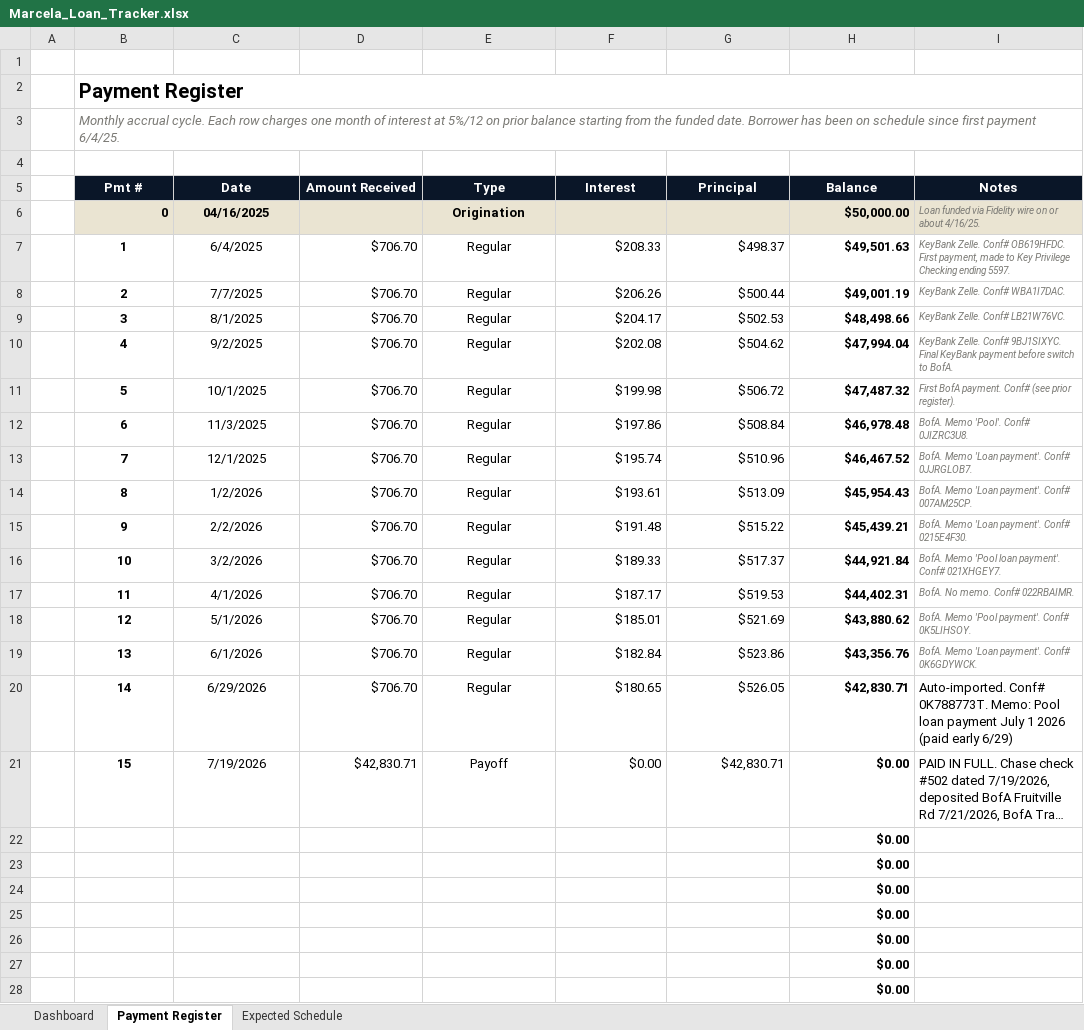
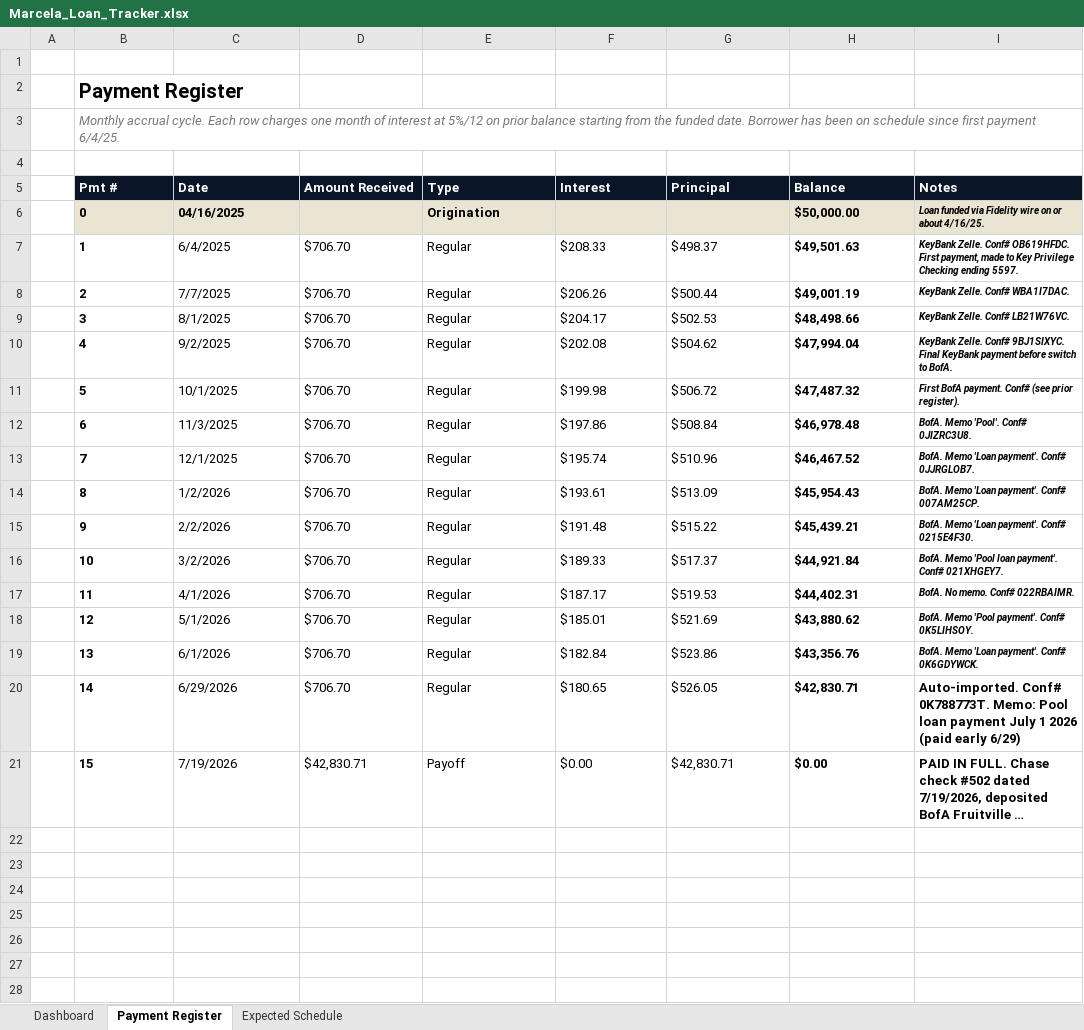
Before and after one commit to brendanterence-pandoc/brendoslife-site, an Excel workbook: public/marcela/Marcela_Loan_Tracker.xlsx, sheet Payment Register, drawn as a sheet; only a part is shown; long unchanged cells end in …; values as stored, in another font and other column widths than the file's, no borders; charts and pictures and conditional formats not drawn; the diff covers the shown part only; the diff names each change by its address in the sheet, - before the commit and + after, or states it on an @@ line.

Commit message:
Marcela page: swap in updated tracker xlsx

```diff
--- a/public/marcela/Marcela_Loan_Tracker.xlsx (sheet Payment Register)
+++ b/public/marcela/Marcela_Loan_Tracker.xlsx (sheet Payment Register)
-B2:I2 merged
-B3:I3 merged
-B5:I5 alignment: center
+B5:I5 alignment: left
-B6 alignment: right
+B6 alignment: left
-C6 alignment: center
+C6 alignment: left
-E6:E21 alignment: center
+E6:E21 alignment: left
-H6 alignment: right
+H6 alignment: left
-I6:I21 bold: off
+I6:I21 bold: on
-I6:I19 text colour: #7A7974
+I6:I19 text colour: black
-B7:C21 alignment: center
+B7:C21 alignment: left
-D7:D21 alignment: right
+D7:D21 alignment: left
-F7:H21 alignment: right
+F7:H21 alignment: left
-row 22:  |  |  |  |  |  |  | $0.00
-row 23:  |  |  |  |  |  |  | $0.00
-row 24:  |  |  |  |  |  |  | $0.00
-row 25:  |  |  |  |  |  |  | $0.00
-row 26:  |  |  |  |  |  |  | $0.00
-row 27:  |  |  |  |  |  |  | $0.00
-row 28:  |  |  |  |  |  |  | $0.00
```
Also changed, not shown: 172 removed rows elsewhere in this sheet, charts or pictures.
